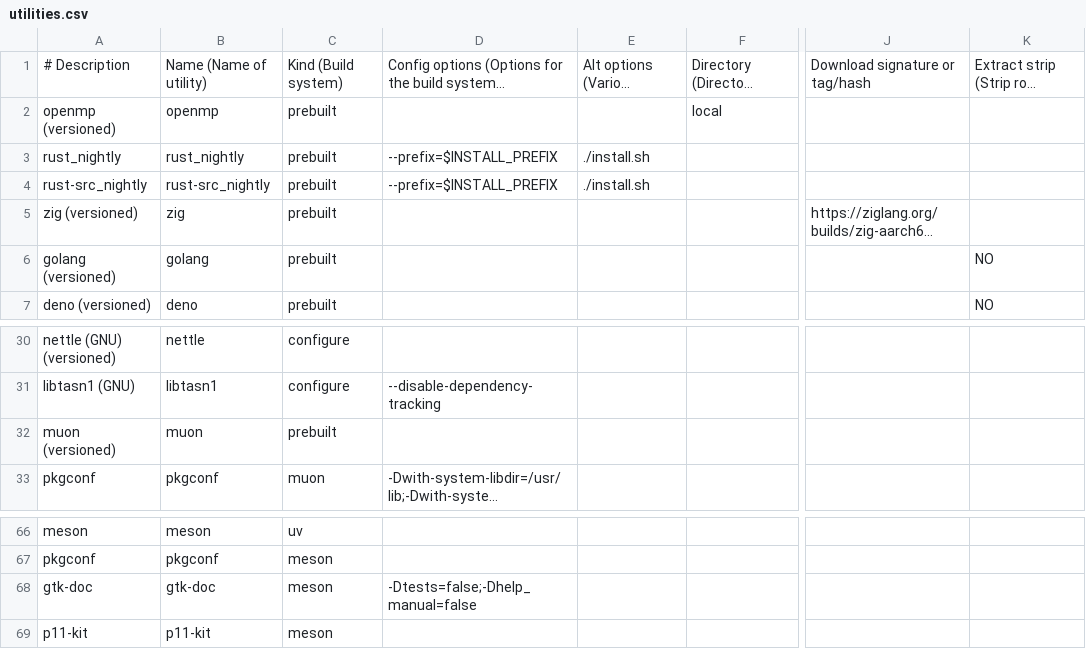
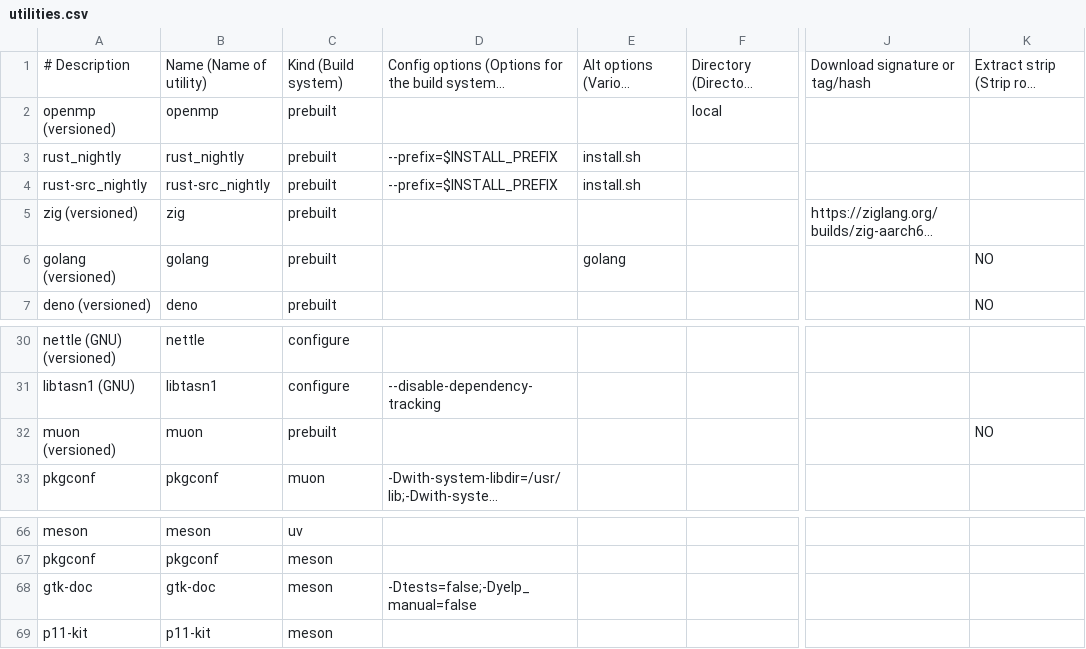
Before and after one commit to aredigg/BuildInstall, a CSV file: src/Darwin/utilities.csv, drawn as a sheet; only a part is shown, gaps mark what is left out; long unchanged cells end in …; the diff names each change by its address in the sheet, - before the commit and + after, or states it on an @@ line.

```diff
--- a/src/Darwin/utilities.csv
+++ b/src/Darwin/utilities.csv
-E3:E4: ./install.sh
+E3:E4: install.sh
-E6: (empty)
+E6: golang
-K32: (empty)
+K32: NO
-D68: -Dtests=false;-Dhelp_manual=false
+D68: -Dtests=false;-Dyelp_manual=false
```
Also changed, not shown: 2 other files.
